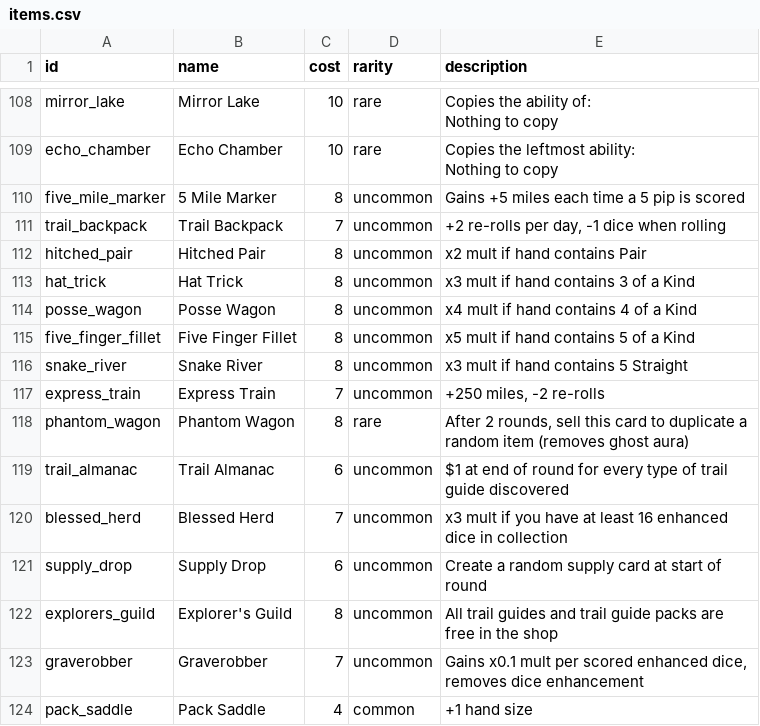
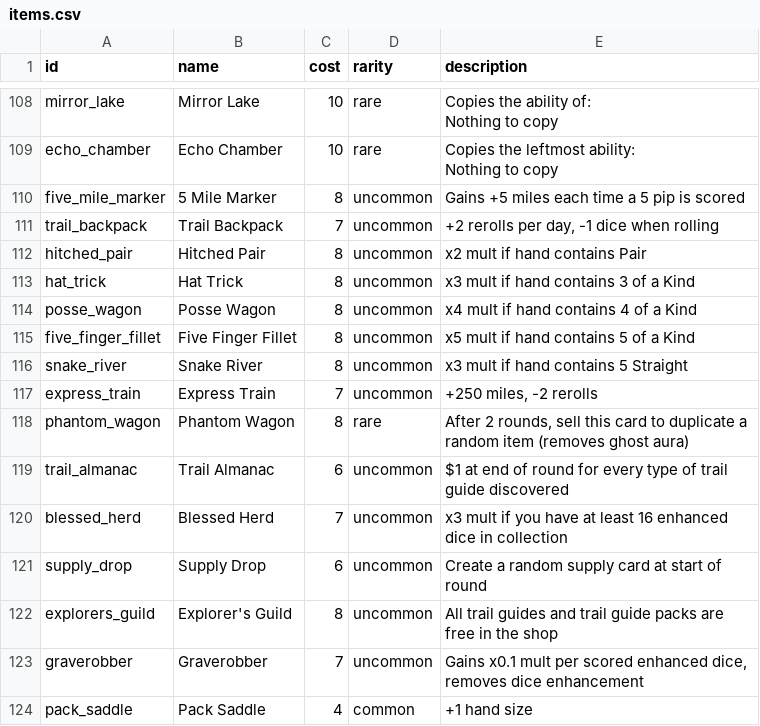
Before and after one commit to mstenq/wagon-bones-phaser, a CSV file: scripts/output/items.csv, drawn as a sheet; only a part is shown, gaps mark what is left out; the diff covers the shown part only.

Commit message:
refactor: standardize terminology for rerolls across documentation and codebase; improve consistency in item descriptions, profession details, and UI elements

```diff
--- a/scripts/output/items.csv
+++ b/scripts/output/items.csv
@@ -127,3 +127,3 @@ Nothing to copy"
 five_mile_marker,5 Mile Marker,8,uncommon,Gains  +5  miles each time a  5  pip is scored
-trail_backpack,Trail Backpack,7,uncommon,"+2 re-rolls  per day,  -1 dice  when rolling"
+trail_backpack,Trail Backpack,7,uncommon,"+2 rerolls  per day,  -1 dice  when rolling"
 hitched_pair,Hitched Pair,8,uncommon,x2  mult if hand contains  Pair
@@ -133,3 +133,3 @@ five_finger_fillet,Five Finger Fillet,8,uncommon,x5  mult if hand contains  5 of
 snake_river,Snake River,8,uncommon,x3  mult if hand contains  5 Straight
-express_train,Express Train,7,uncommon,"+250  miles,  -2 re-rolls"
+express_train,Express Train,7,uncommon,"+250  miles,  -2 rerolls"
 phantom_wagon,Phantom Wagon,8,rare,"After 2 rounds, sell this card to duplicate a random item (removes ghost aura)"
```
Also changed, not shown: 7 edited cells elsewhere in this file, scripts/output/frontier_encounters.csv, scripts/output/professions.csv, 16 other files.
